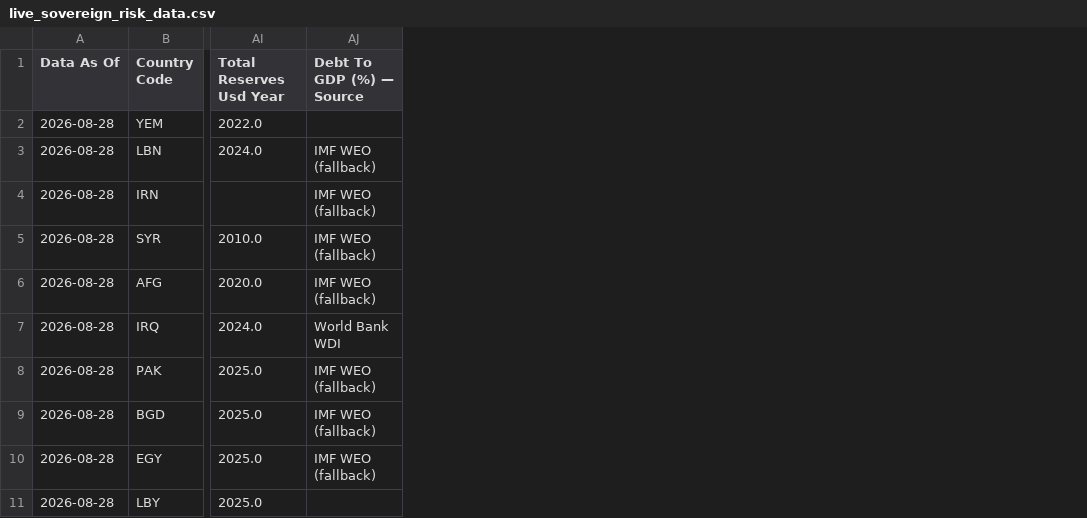
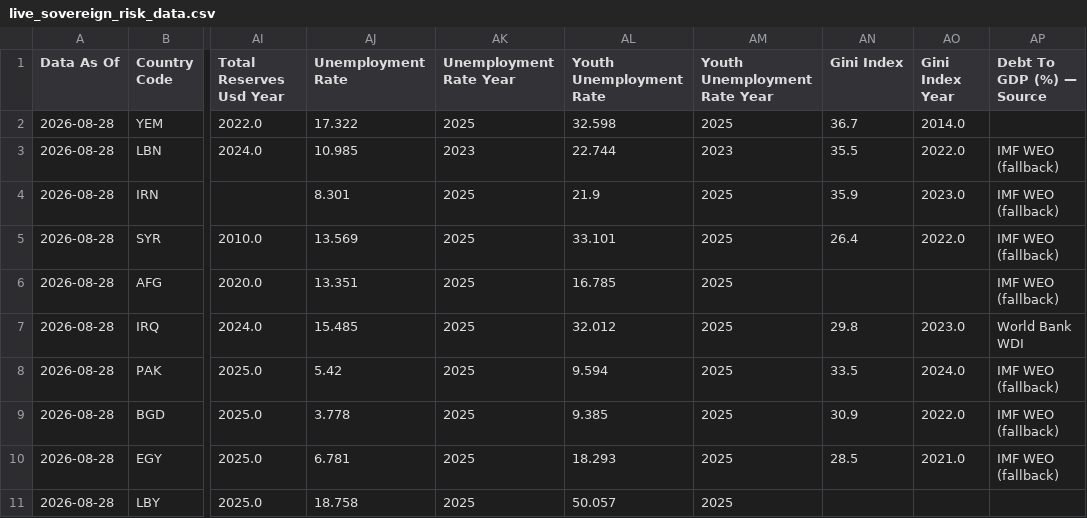
Before and after one commit to rafaywaqar2004-lang/overeign-risk-index, a CSV file: live_sovereign_risk_data.csv, drawn as a sheet; only a part is shown, gaps mark what is left out; the diff names each change by its address in the sheet, - before the commit and + after, or states it on an @@ line.

Commit message:
Add Major Development Indicators, Current Ruling Government, map interactivity, and Live Conflicts redesign
New in app.py:
- Major Development Indicators box in Country Deep Dive: GDP growth, inflation,
  unemployment, youth unemployment, Gini index (all real World Bank WDI data,
  3 new indicators added to fetch_data.py), and HDI (real UNDP Human
  Development Report data, a curated periodic figure, not a live pull)
- Current Ruling Government info card: head of state, head of government,
  system type, and recent developments for all 26 countries, verified via
  live web search as of August 2026 (not stale training-data memory) —
  caught several major real transitions: Iran's Supreme Leader killed in the
  Feb 2026 war and succeeded by his son, Syria's post-Assad transitional
  government under Ahmed al-Sharaa, Bangladesh's Feb 2026 election, Nepal's
  post-Gen-Z-protest new government, Libya's still-unresolved dual
  administrations (deliberately not forced into a single answer)
- Both the Risk Map and Conflict Map are now genuinely clickable: clicking a
  country pre-selects it in Country Deep Dive (Streamlit can't force-switch
  tabs from a chart click, so this is the honest equivalent); clicking a
  conflict marker floats that conflict's card to the top and auto-expands it
- Major cities added to both maps as orientation markers (not a data layer)
- Live Conflicts tab restructured to fix information overload: each card now
  shows a one-sentence takeaway and key stats immediately, with the full
  summary/market-impact/sources text collapsed into an expander instead of
  always-visible dense blocks

validate_data.py: added coverage/schema checks for CURRENT_GOVERNMENT.

```diff
--- a/live_sovereign_risk_data.csv
+++ b/live_sovereign_risk_data.csv
+column AJ (Unemployment Rate), rows 2-11: 17.322 | 10.985 | 8.301 | 13.569 | 13.351 | 15.485 | 5.42 | 3.778 | 6.781 | 18.758
+column AK (Unemployment Rate Year), rows 2-11: 2025 | 2023 | 2025 | 2025 | 2025 | 2025 | 2025 | 2025 | 2025 | 2025
+column AL (Youth Unemployment Rate), rows 2-11: 32.598 | 22.744 | 21.9 | 33.101 | 16.785 | 32.012 | 9.594 | 9.385 | 18.293 | 50.057
+column AM (Youth Unemployment Rate Year), rows 2-11: 2025 | 2023 | 2025 | 2025 | 2025 | 2025 | 2025 | 2025 | 2025 | 2025
+column AN (Gini Index), rows 2-10: 36.7 | 35.5 | 35.9 | 26.4 |  | 29.8 | 33.5 | 30.9 | 28.5
+column AO (Gini Index Year), rows 2-10: 2014.0 | 2022.0 | 2023.0 | 2022.0 |  | 2023.0 | 2024.0 | 2022.0 | 2021.0
```
Also changed, not shown: raw_data.csv, scored_data.csv, 5 other files.
